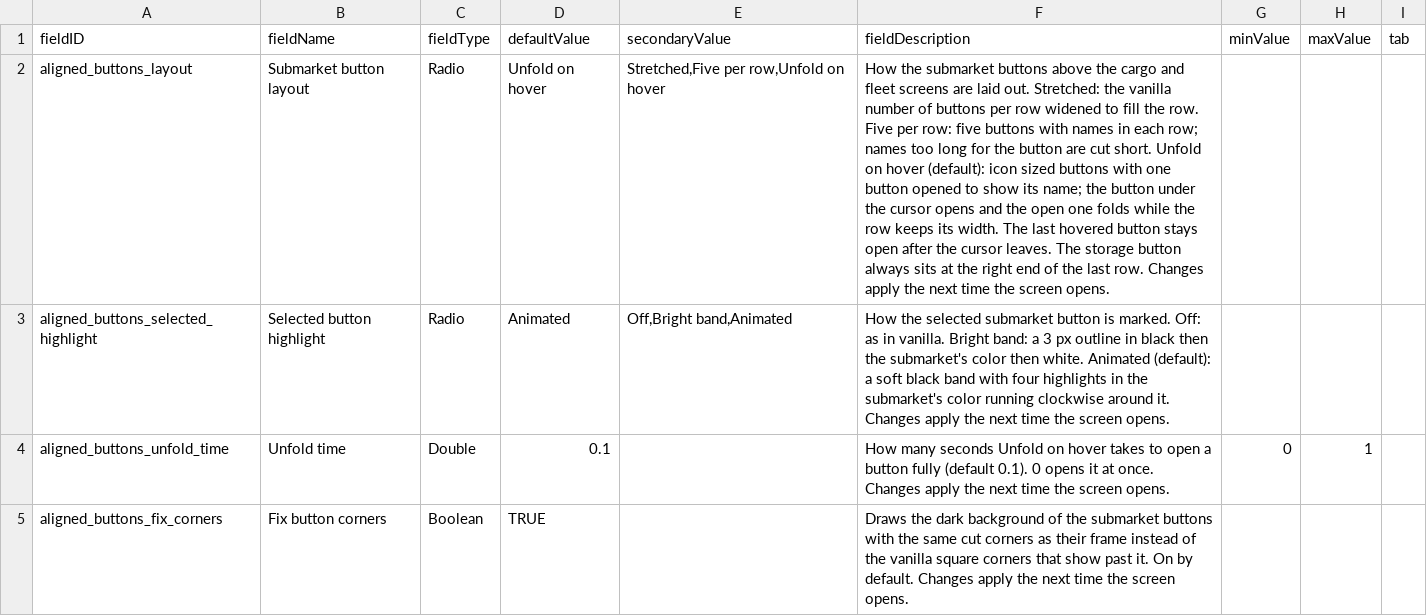
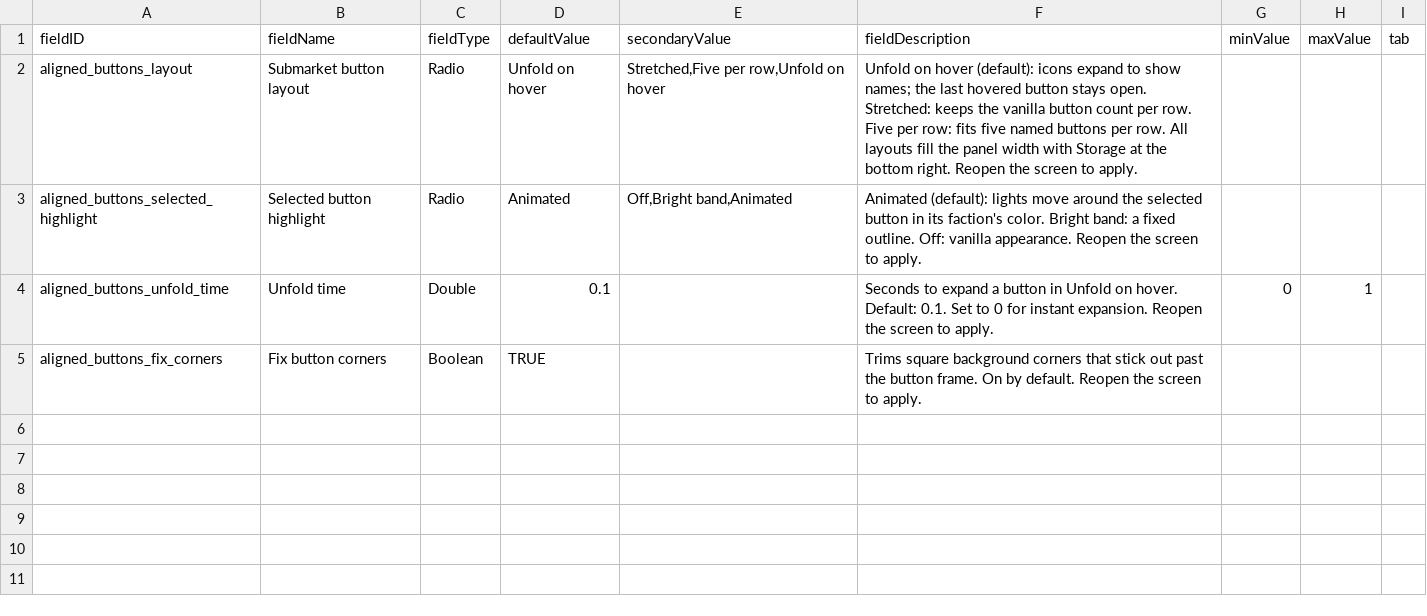
Before and after one commit to SirHartley/Aligned.Buttons, a CSV file: data/config/LunaSettings.csv, drawn as a sheet; the diff names each change by its address in the sheet, - before the commit and + after, or states it on an @@ line.

Commit message:
shorten player text

```diff
--- a/data/config/LunaSettings.csv
+++ b/data/config/LunaSettings.csv
-F2 (fieldDescription): How the submarket buttons above the cargo and fleet screens are laid out. Stretched: the vanilla number of buttons per row widened to fill the row. Five per row: five buttons with names in each row; names too long for the button are cut short. Unfold on hover (default): icon sized buttons with one button opened to show its name; the button under the cursor opens and the open one folds while the row keeps its width. The last hovered button stays open after the cursor leaves. The storage button always sits at the right end of the last row. Changes apply the next time the screen opens.
+F2 (fieldDescription): Unfold on hover (default): icons expand to show names; the last hovered button stays open. Stretched: keeps the vanilla button count per row. Five per row: fits five named buttons per row. All layouts fill the panel width with Storage at the bottom right. Reopen the screen to apply.
-F3 (fieldDescription): How the selected submarket button is marked. Off: as in vanilla. Bright band: a 3 px outline in black then the submarket's color then white. Animated (default): a soft black band with four highlights in the submarket's color running clockwise around it. Changes apply the next time the screen opens.
+F3 (fieldDescription): Animated (default): lights move around the selected button in its faction's color. Bright band: a fixed outline. Off: vanilla appearance. Reopen the screen to apply.
-F4 (fieldDescription): How many seconds Unfold on hover takes to open a button fully (default 0.1). 0 opens it at once. Changes apply the next time the screen opens.
+F4 (fieldDescription): Seconds to expand a button in Unfold on hover. Default: 0.1. Set to 0 for instant expansion. Reopen the screen to apply.
-F5 (fieldDescription): Draws the dark background of the submarket buttons with the same cut corners as their frame instead of the vanilla square corners that show past it. On by default. Changes apply the next time the screen opens.
+F5 (fieldDescription): Trims square background corners that stick out past the button frame. On by default. Reopen the screen to apply.
```
Also changed, not shown: 3 other files.
